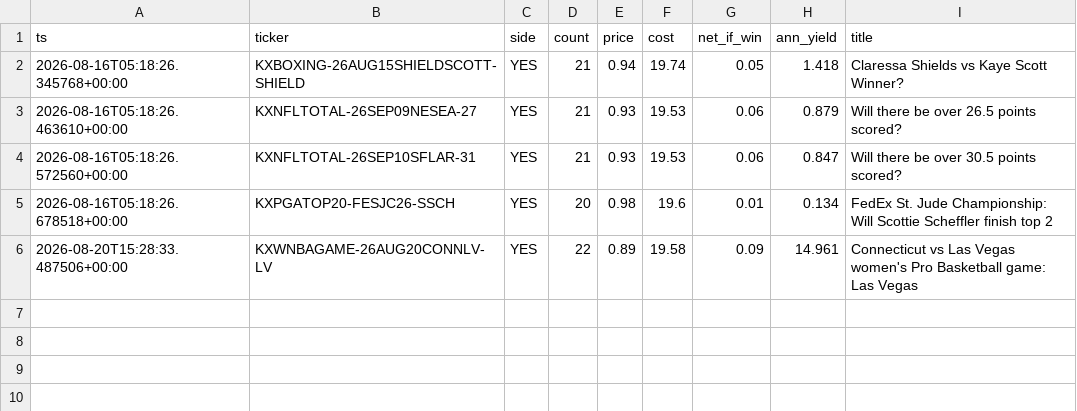
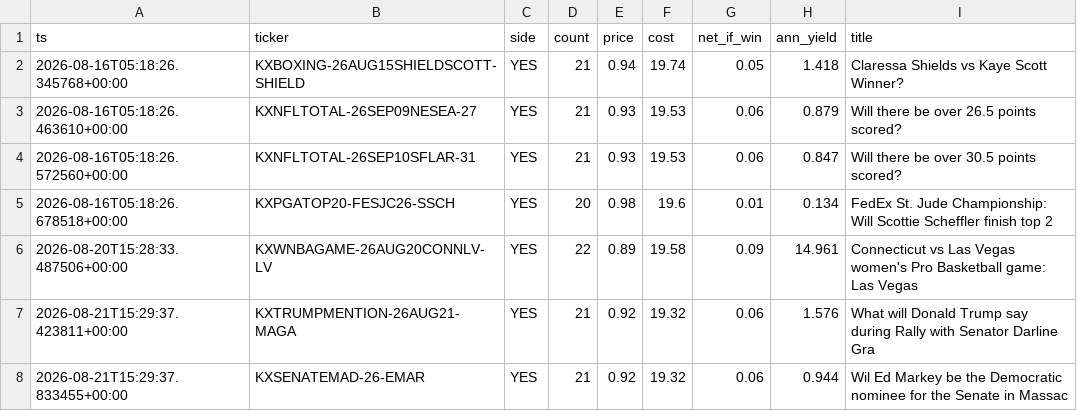
Before and after one commit to alexknightstudio/trading-engine, a CSV file: kalshi/trades.csv, drawn as a sheet; the diff names each change by its address in the sheet, - before the commit and + after, or states it on an @@ line.

```diff
--- a/kalshi/trades.csv
+++ b/kalshi/trades.csv
+row 7: 2026-08-21T15:29:37.423811+00:00 | KXTRUMPMENTION-26AUG21-MAGA | YES | 21 | 0.92 | 19.32 | 0.06 | 1.576 | What will Donald Trump say during Rally with Senator Darline Gra
+row 8: 2026-08-21T15:29:37.833455+00:00 | KXSENATEMAD-26-EMAR | YES | 21 | 0.92 | 19.32 | 0.06 | 0.944 | Wil Ed Markey be the Democratic nominee for the Senate in Massac
```
